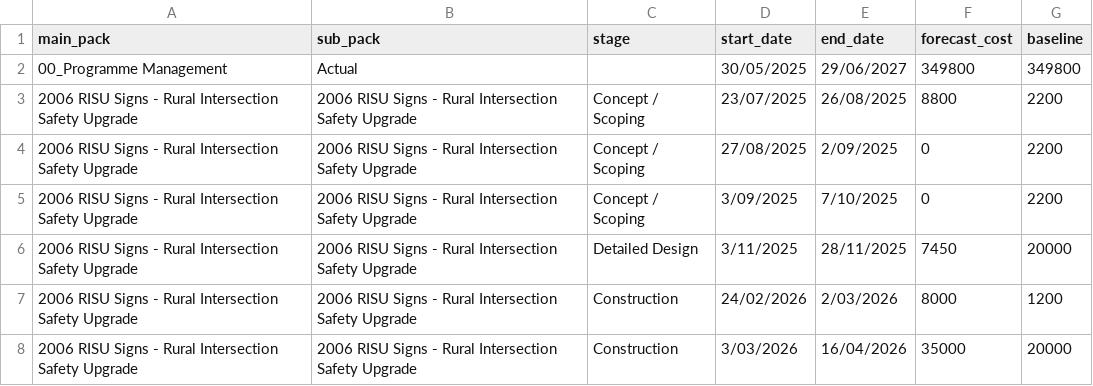
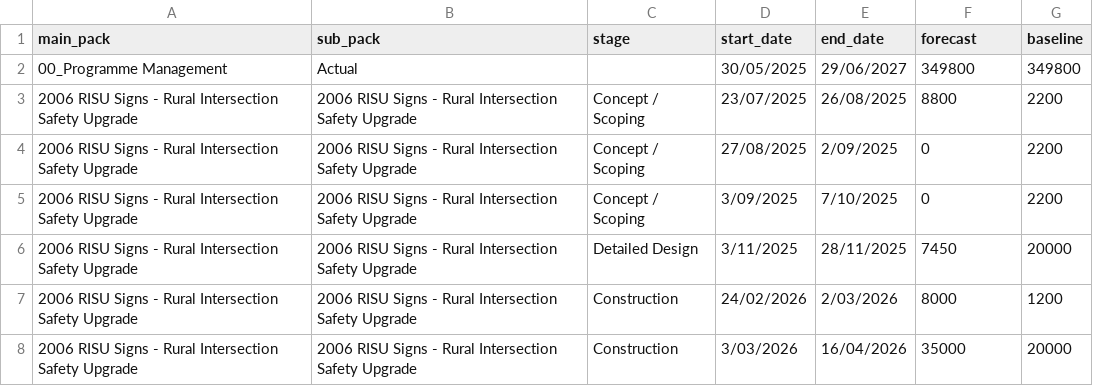
Before and after one commit to lclr-stantec/reporting, a CSV file: test-qldc-data.csv, drawn as a sheet; only a part is shown.

Commit message:
Add files via upload

```diff
--- a/test-qldc-data.csv
+++ b/test-qldc-data.csv
@@ -1,2 +1,2 @@
-main_pack,sub_pack,stage,start_date,end_date,forecast_cost,baseline
+main_pack,sub_pack,stage,start_date,end_date,forecast,baseline
 00_Programme Management,Actual,,30/05/2025,29/06/2027,349800,349800
```
